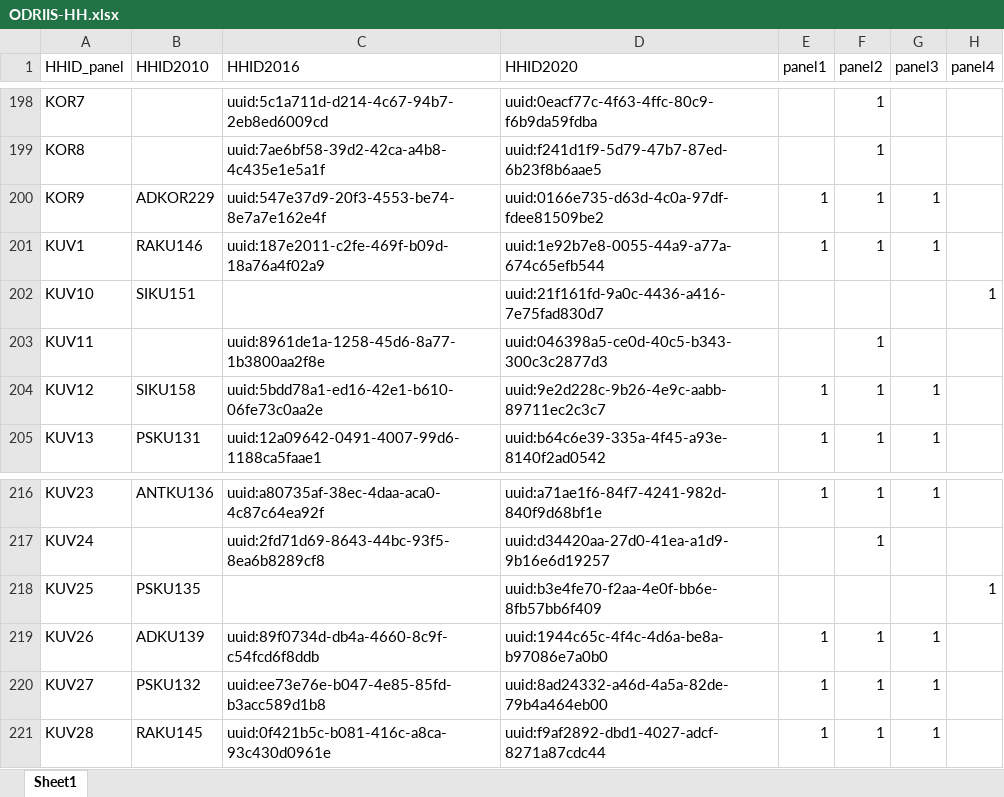
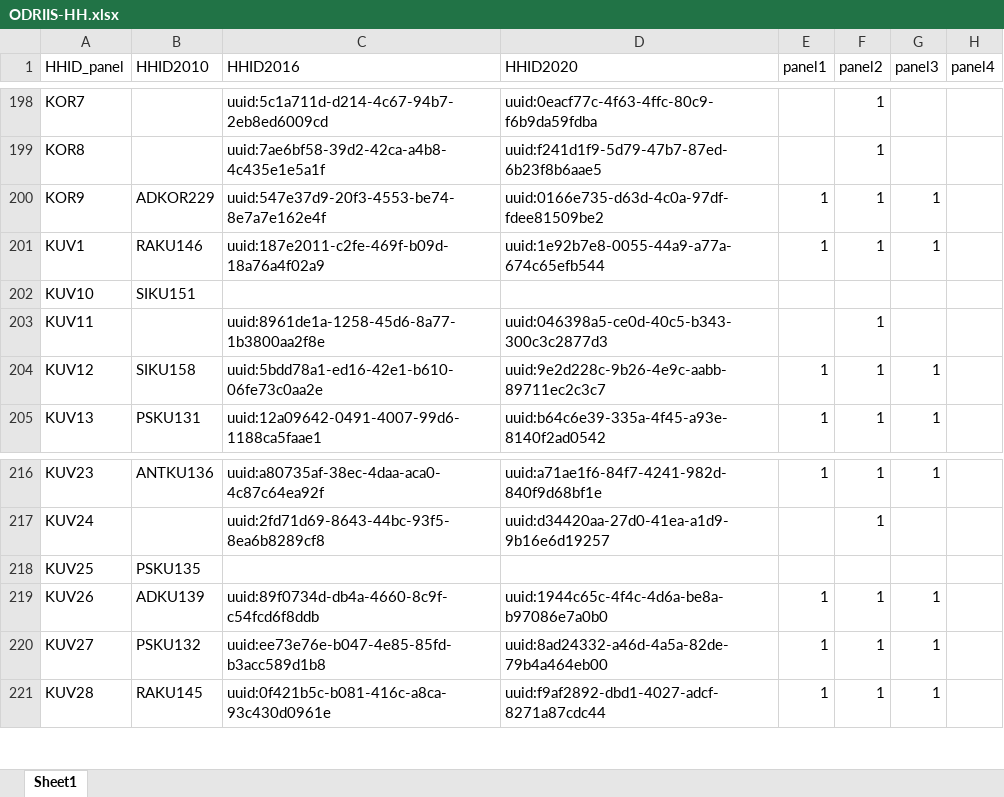
Before and after one commit to arnaudnatal/odriis, an Excel workbook: _Miscellaneous/Individual_panel/ODRIIS-HH.xlsx, sheet Sheet1, drawn as a sheet; only a part is shown, gaps mark what is left out; values as stored, in another font and other column widths than the file's, no borders; the diff covers the shown part only; the diff names each change by its address in the sheet, - before the commit and + after, or states it on an @@ line.

```diff
--- a/_Miscellaneous/Individual_panel/ODRIIS-HH.xlsx (sheet Sheet1)
+++ b/_Miscellaneous/Individual_panel/ODRIIS-HH.xlsx (sheet Sheet1)
-D202 (HHID2020): uuid:21f161fd-9a0c-4436-a416-7e75fad830d7
+D202 (HHID2020): (empty)
-H202 (panel4): 1
+H202 (panel4): (empty)
-D218 (HHID2020): uuid:b3e4fe70-f2aa-4e0f-bb6e-8fb57bb6f409
+D218 (HHID2020): (empty)
-H218 (panel4): 1
+H218 (panel4): (empty)
```
Also changed, not shown: 6 added rows and 8 edited cells elsewhere in this sheet, _Miscellaneous/Individual_panel/ODRIIS-indiv.xlsx, 6 other files.
